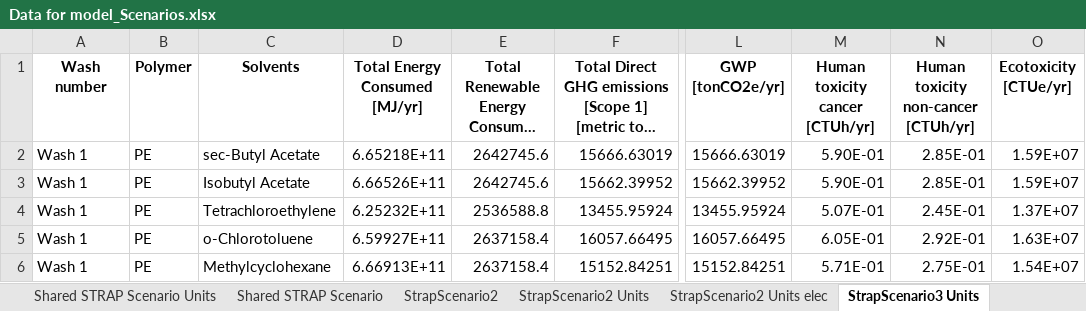
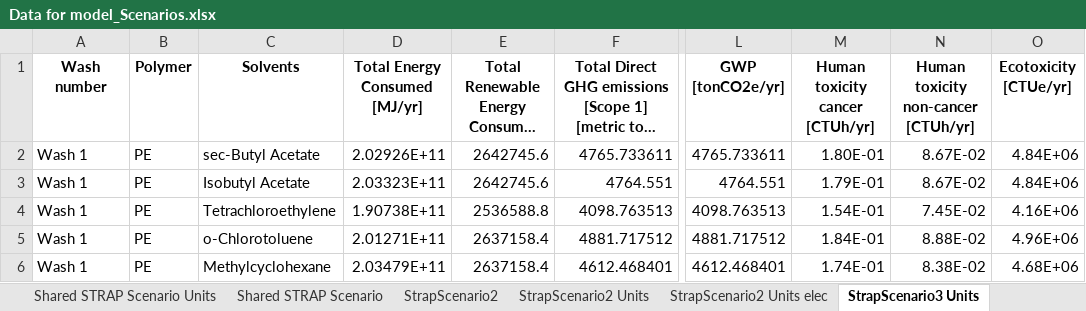
Before and after one commit to aaltamimi2/RAG-polymer-solubility, an Excel workbook: src/strap/waste_management/Data for model_Scenarios.xlsx, sheet StrapScenario3 Units, drawn as a sheet; only a part is shown, gaps mark what is left out; long unchanged cells end in …; values as stored, in another font and other column widths than the file's, no borders; the diff covers the shown part only; the diff names each change by its address in the sheet, - before the commit and + after, or states it on an @@ line.

```diff
--- a/src/strap/waste_management/Data for model_Scenarios.xlsx (sheet StrapScenario3 Units)
+++ b/src/strap/waste_management/Data for model_Scenarios.xlsx (sheet StrapScenario3 Units)
-D2 (Total Energy Consumed [MJ/yr]): 6.65218E+11
+D2 (Total Energy Consumed [MJ/yr]): 2.02926E+11
-F2: 15666.63019
+F2: 4765.733611
-L2 (GWP [tonCO2e/yr]): 15666.63019
+L2 (GWP [tonCO2e/yr]): 4765.733611
-M2 (Human toxicity cancer [CTUh/yr]): 5.90E-01
+M2 (Human toxicity cancer [CTUh/yr]): 1.80E-01
-N2:N3: 2.85E-01
+N2:N3: 8.67E-02
-O2:O3 (Ecotoxicity [CTUe/yr]): 1.59E+07
+O2:O3 (Ecotoxicity [CTUe/yr]): 4.84E+06
-D3 (Total Energy Consumed [MJ/yr]): 6.66526E+11
+D3 (Total Energy Consumed [MJ/yr]): 2.03323E+11
-F3: 15662.39952
+F3: 4764.551
-L3 (GWP [tonCO2e/yr]): 15662.39952
+L3 (GWP [tonCO2e/yr]): 4764.551
-M3 (Human toxicity cancer [CTUh/yr]): 5.90E-01
+M3 (Human toxicity cancer [CTUh/yr]): 1.79E-01
-D4 (Total Energy Consumed [MJ/yr]): 6.25232E+11
+D4 (Total Energy Consumed [MJ/yr]): 1.90738E+11
-F4: 13455.95924
+F4: 4098.763513
-L4 (GWP [tonCO2e/yr]): 13455.95924
+L4 (GWP [tonCO2e/yr]): 4098.763513
-M4 (Human toxicity cancer [CTUh/yr]): 5.07E-01
+M4 (Human toxicity cancer [CTUh/yr]): 1.54E-01
-N4: 2.45E-01
+N4: 7.45E-02
-O4 (Ecotoxicity [CTUe/yr]): 1.37E+07
+O4 (Ecotoxicity [CTUe/yr]): 4.16E+06
-D5 (Total Energy Consumed [MJ/yr]): 6.59927E+11
+D5 (Total Energy Consumed [MJ/yr]): 2.01271E+11
-F5: 16057.66495
+F5: 4881.717512
-L5 (GWP [tonCO2e/yr]): 16057.66495
+L5 (GWP [tonCO2e/yr]): 4881.717512
-M5 (Human toxicity cancer [CTUh/yr]): 6.05E-01
+M5 (Human toxicity cancer [CTUh/yr]): 1.84E-01
-N5: 2.92E-01
+N5: 8.88E-02
-O5 (Ecotoxicity [CTUe/yr]): 1.63E+07
+O5 (Ecotoxicity [CTUe/yr]): 4.96E+06
-D6 (Total Energy Consumed [MJ/yr]): 6.66913E+11
+D6 (Total Energy Consumed [MJ/yr]): 2.03479E+11
-F6: 15152.84251
+F6: 4612.468401
-L6 (GWP [tonCO2e/yr]): 15152.84251
+L6 (GWP [tonCO2e/yr]): 4612.468401
-M6 (Human toxicity cancer [CTUh/yr]): 5.71E-01
+M6 (Human toxicity cancer [CTUh/yr]): 1.74E-01
-N6: 2.75E-01
+N6: 8.38E-02
-O6 (Ecotoxicity [CTUe/yr]): 1.54E+07
+O6 (Ecotoxicity [CTUe/yr]): 4.68E+06
```
Also changed, not shown: 132 edited cells elsewhere in this sheet, 1 other file.
